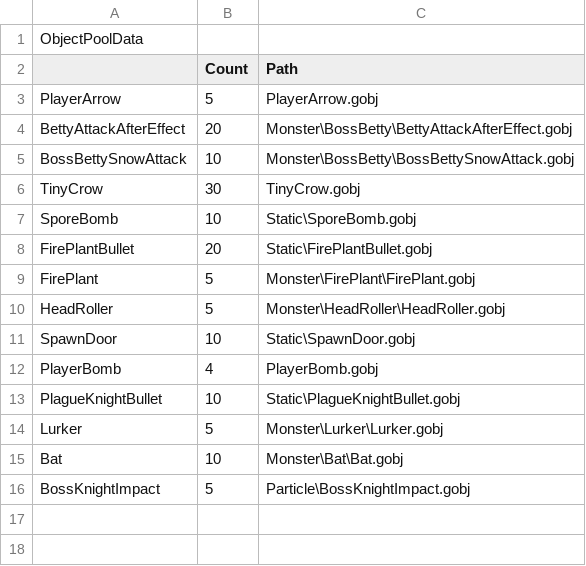
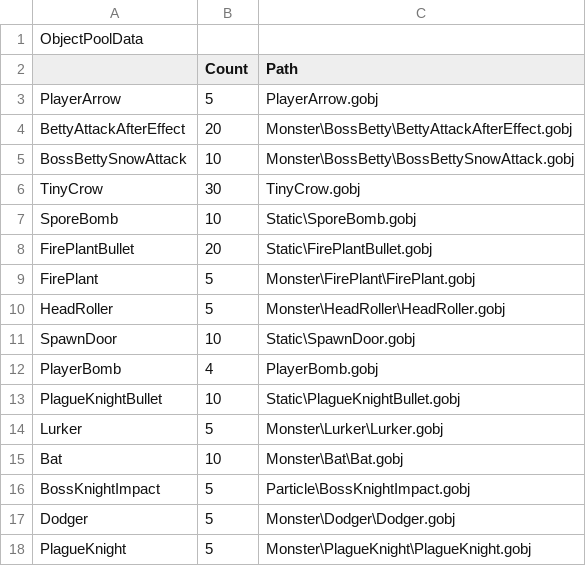
Before and after one commit to KimNamWook316/DX113D_LOL, a CSV file: Editor/Bin/Excel/ObjectPoolData.csv, drawn as a sheet.

```diff
--- a/Editor/Bin/Excel/ObjectPoolData.csv
+++ b/Editor/Bin/Excel/ObjectPoolData.csv
@@ -16 +16,3 @@ Bat,10,Monster\Bat\Bat.gobj
 BossKnightImpact,5,Particle\BossKnightImpact.gobj
+Dodger,5,Monster\Dodger\Dodger.gobj
+PlagueKnight,5,Monster\PlagueKnight\PlagueKnight.gobj
```
Also changed, not shown: Editor/Bin/Excel/ObjectData.csv, 48 other files.
